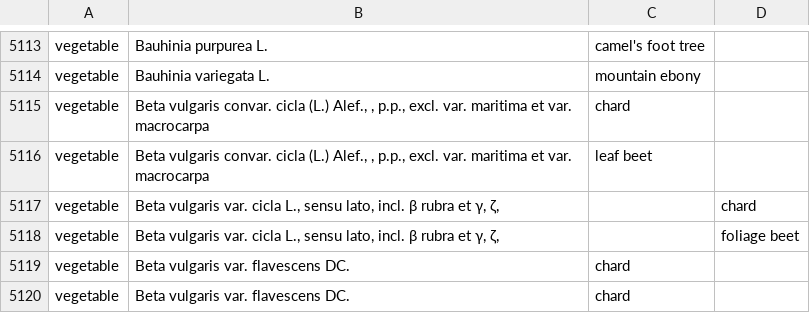
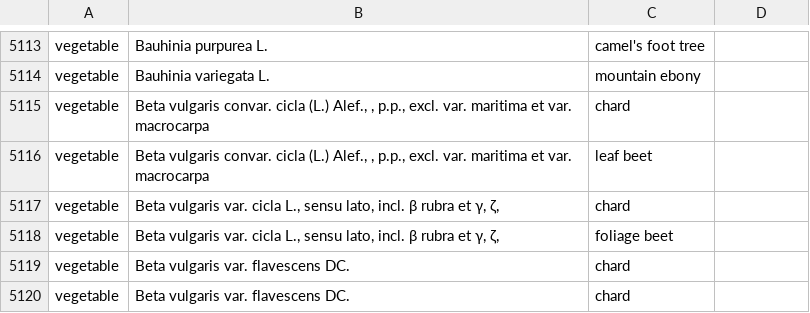
Before and after one commit to CIAT-DAPA/PlantTreatyInterdependence, a CSV file: src/Python/Mansfeld_scraper/mansfeld.species.csv, drawn as a sheet; only a part is shown, gaps mark what is left out.

Commit message:
adding delay, updating data

```diff
--- a/src/Python/Mansfeld_scraper/mansfeld.species.csv
+++ b/src/Python/Mansfeld_scraper/mansfeld.species.csv
@@ -5116,4 +5116,4 @@ vegetable	Beta vulgaris convar. cicla (L.) Alef., , p.p., excl. var. maritima et
 vegetable	Beta vulgaris convar. cicla (L.) Alef., , p.p., excl. var. maritima et var. macrocarpa	leaf beet
-vegetable	Beta vulgaris var. cicla L., sensu lato, incl. β rubra et γ, ζ, 		chard
-vegetable	Beta vulgaris var. cicla L., sensu lato, incl. β rubra et γ, ζ, 		foliage beet
+vegetable	Beta vulgaris var. cicla L., sensu lato, incl. β rubra et γ, ζ,  	chard
+vegetable	Beta vulgaris var. cicla L., sensu lato, incl. β rubra et γ, ζ,  	foliage beet
 vegetable	Beta vulgaris var. flavescens DC.	chard
```
Also changed, not shown: 1 other file.
